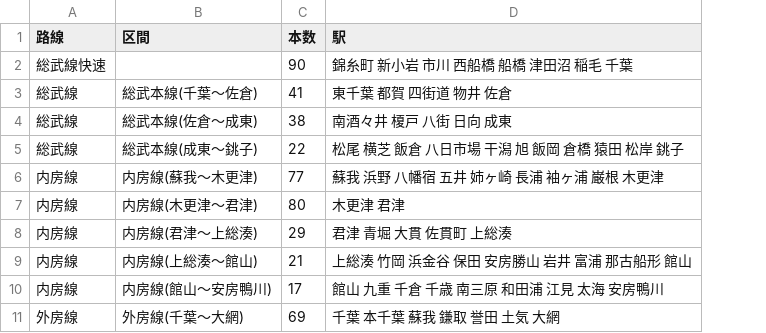
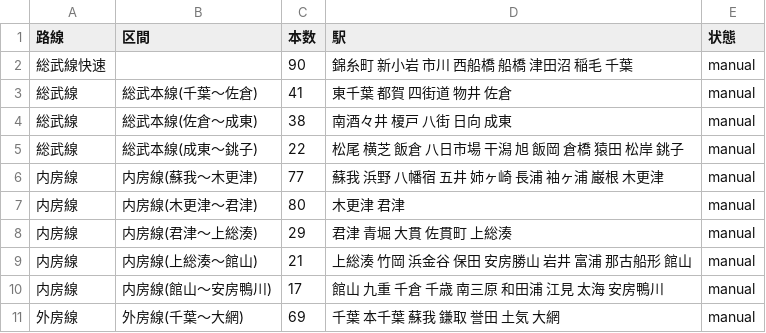
Before and after one commit to YutaEzawa/railway-map, a CSV file: data/lines.csv, drawn as a sheet; only a part is shown; the diff names each change by its address in the sheet, - before the commit and + after, or states it on an @@ line.

```diff
--- a/data/lines.csv
+++ b/data/lines.csv
+column E (状態), rows 2-11: all manual
```
Also changed, not shown: 3 other files.
